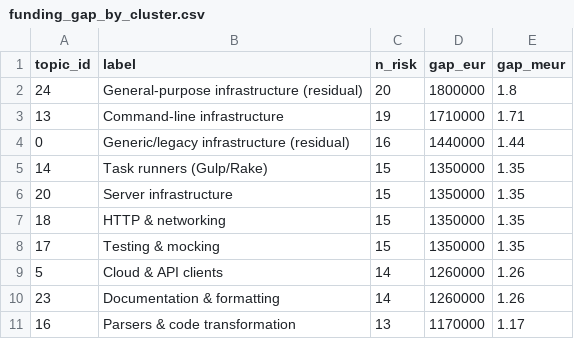
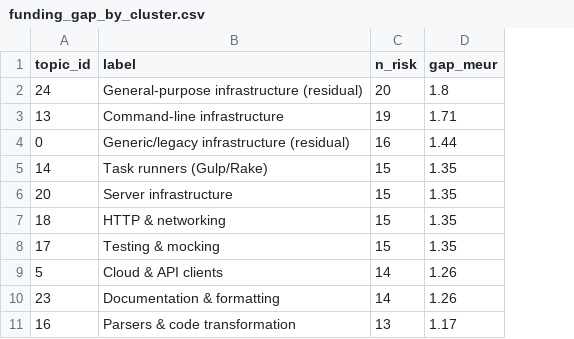
Before and after one commit to sarahnovotny/CME, a CSV file: final_project/outputs/funding_gap_by_cluster.csv, drawn as a sheet; only a part is shown; the diff names each change by its address in the sheet, - before the commit and + after, or states it on an @@ line.

```diff
--- a/final_project/outputs/funding_gap_by_cluster.csv
+++ b/final_project/outputs/funding_gap_by_cluster.csv
-column D (gap_eur), rows 2-11: 1800000 | 1710000 | 1440000 | 1350000 | 1350000 | 1350000 | 1350000 | 1260000 | 1260000 | 1170000
```
Also changed, not shown: 6 other files.
